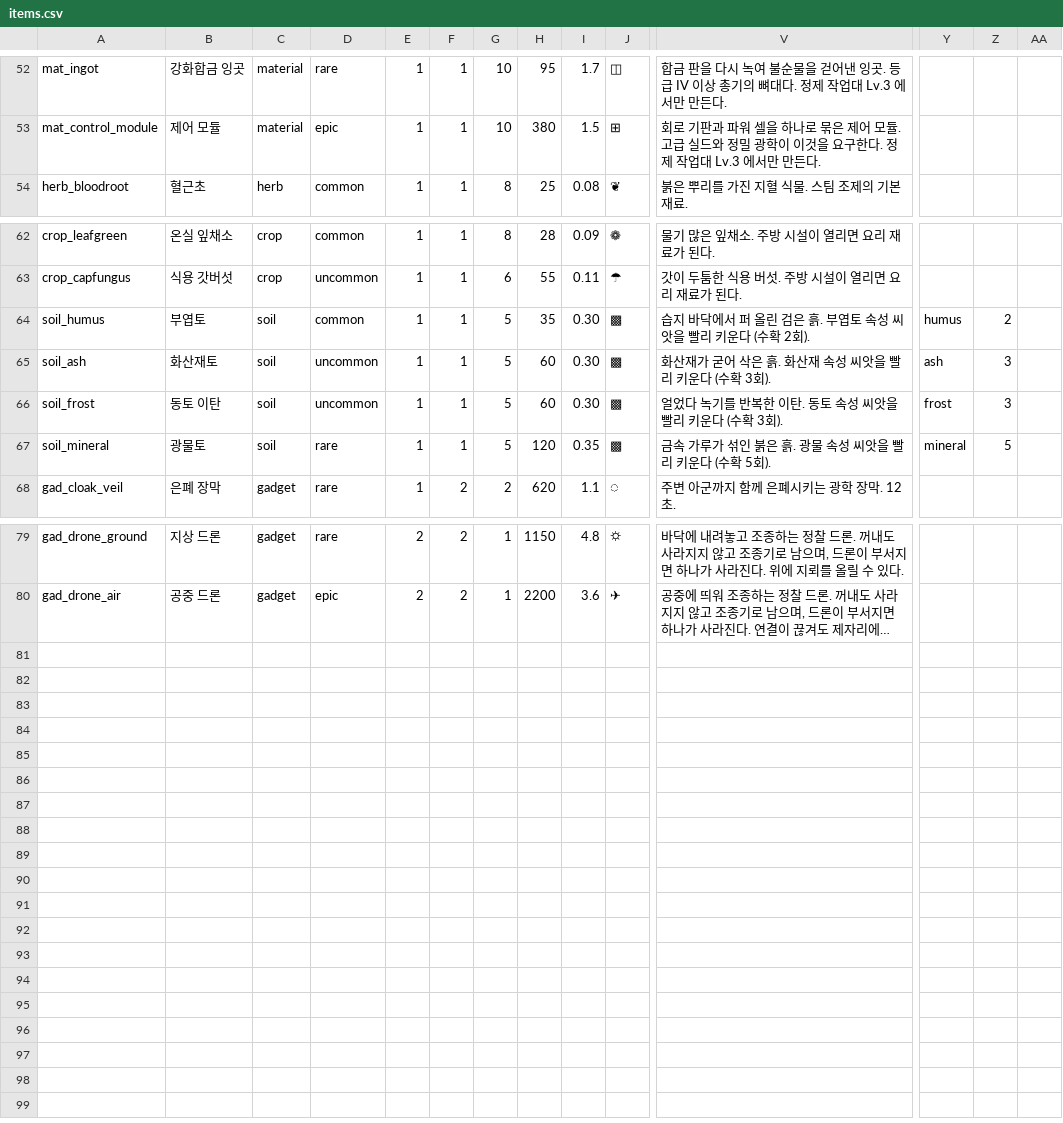
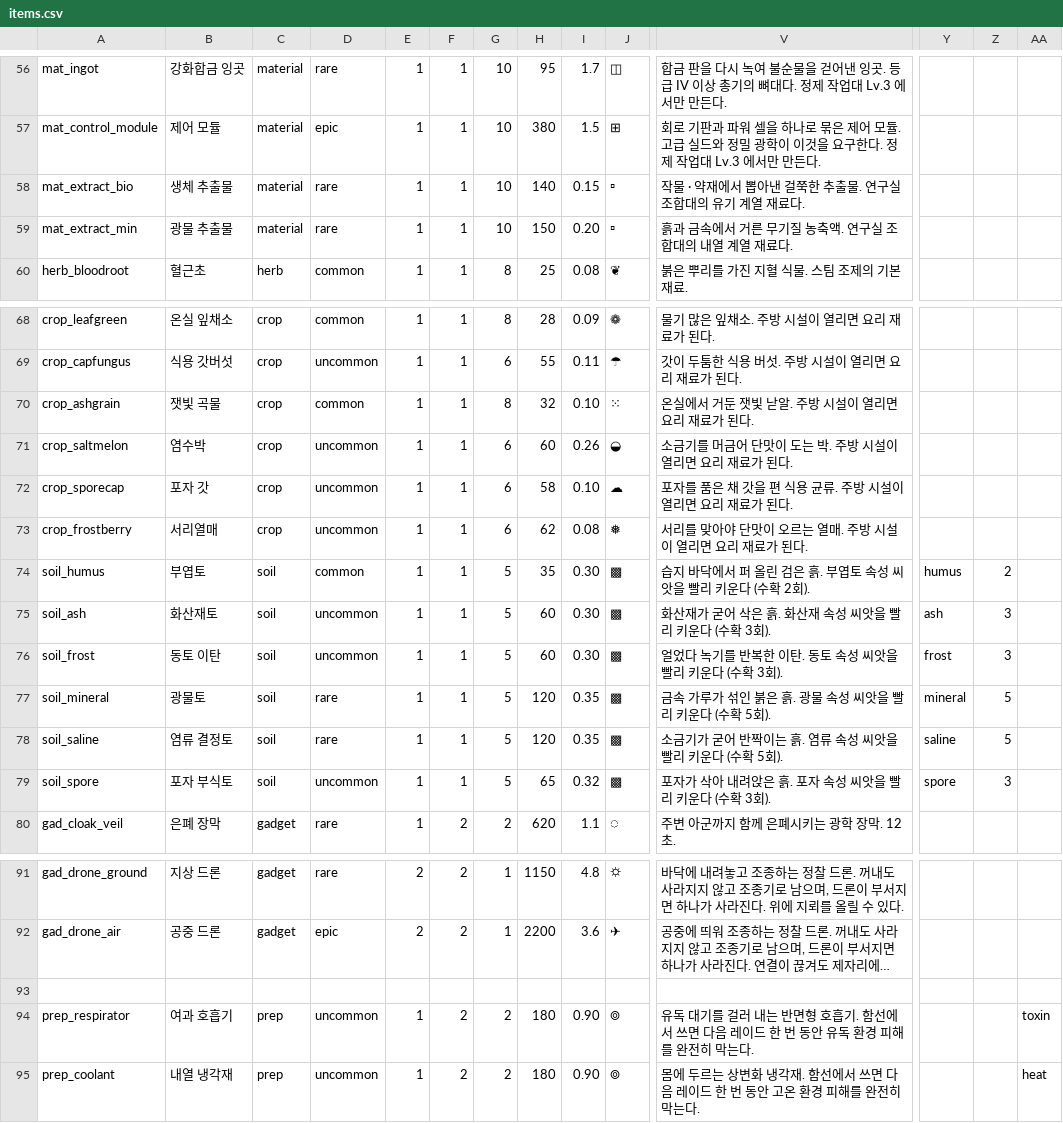
Before and after one commit to toniqat/Scavanger, a CSV file: data/items.csv, drawn as a sheet; only a part is shown, gaps mark what is left out; long unchanged cells end in …; rows hold the shown columns only; the diff covers the shown part only; the diff names each change by its address in the sheet, - before the commit and + after, or states it on an @@ line.

```diff
--- a/data/items.csv
+++ b/data/items.csv
+row 58: mat_extract_bio | 생체 추출물 | material | rare | 1 | 1 | 10 | 140 | 0.15 | ▫ | 작물 · 약재에서 뽑아낸 걸쭉한 추출물. 연구실 조합대의 유기 계열 재료다.
+row 59: mat_extract_min | 광물 추출물 | material | rare | 1 | 1 | 10 | 150 | 0.20 | ▫ | 흙과 금속에서 거른 무기질 농축액. 연구실 조합대의 내열 계열 재료다.
+row 70: crop_ashgrain | 잿빛 곡물 | crop | common | 1 | 1 | 8 | 32 | 0.10 | ⁙ | 온실에서 거둔 잿빛 낟알. 주방 시설이 열리면 요리 재료가 된다.
+row 71: crop_saltmelon | 염수박 | crop | uncommon | 1 | 1 | 6 | 60 | 0.26 | ◒ | 소금기를 머금어 단맛이 도는 박. 주방 시설이 열리면 요리 재료가 된다.
+row 72: crop_sporecap | 포자 갓 | crop | uncommon | 1 | 1 | 6 | 58 | 0.10 | ☁ | 포자를 품은 채 갓을 편 식용 균류. 주방 시설이 열리면 요리 재료가 된다.
+row 73: crop_frostberry | 서리열매 | crop | uncommon | 1 | 1 | 6 | 62 | 0.08 | ❅ | 서리를 맞아야 단맛이 오르는 열매. 주방 시설이 열리면 요리 재료가 된다.
+row 78: soil_saline | 염류 결정토 | soil | rare | 1 | 1 | 5 | 120 | 0.35 | ▩ | 소금기가 굳어 반짝이는 흙. 염류 속성 씨앗을 빨리 키운다 (수확 5회). | saline | 5
+row 79: soil_spore | 포자 부식토 | soil | uncommon | 1 | 1 | 5 | 65 | 0.32 | ▩ | 포자가 삭아 내려앉은 흙. 포자 속성 씨앗을 빨리 키운다 (수확 3회). | spore | 3
+row 93: (empty)
+row 94: prep_respirator | 여과 호흡기 | prep | uncommon | 1 | 2 | 2 | 180 | 0.90 | ⌾ | 유독 대기를 걸러 내는 반면형 호흡기. 함선에서 쓰면 다음 레이드 한 번 동안 유독 환경 피해를 완전히 막는다. |  |  | toxin
+row 95: prep_coolant | 내열 냉각재 | prep | uncommon | 1 | 2 | 2 | 180 | 0.90 | ⌾ | 몸에 두르는 상변화 냉각재. 함선에서 쓰면 다음 레이드 한 번 동안 고온 환경 피해를 완전히 막는다. |  |  | heat
```
Also changed, not shown: 4 added rows and 2 edited cells elsewhere in this file, data/constants.csv, data/loot_item_weights.csv, 21 other files.
